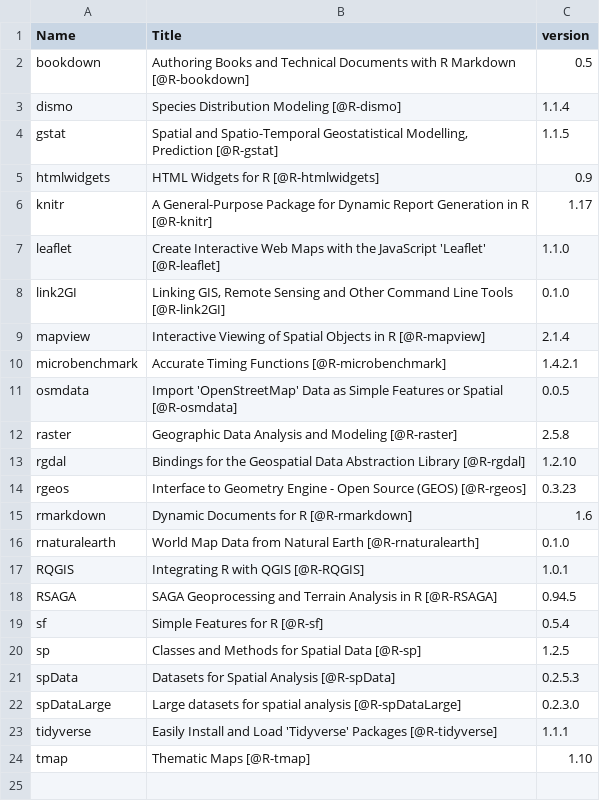
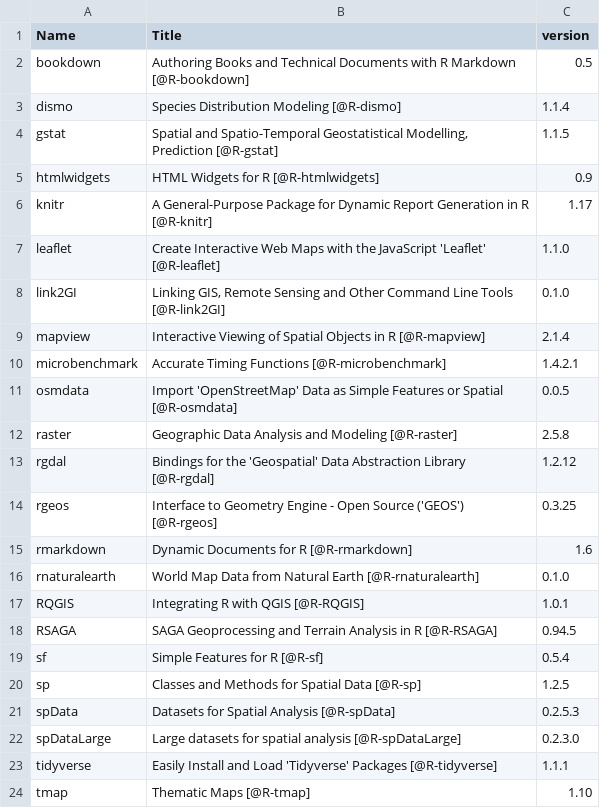
Before and after one commit to geocompx/geocompr, a CSV file: extdata/package_list.csv, drawn as a sheet.

```diff
--- a/extdata/package_list.csv
+++ b/extdata/package_list.csv
@@ -12,4 +12,4 @@
 "raster","Geographic Data Analysis and Modeling [@R-raster]","2.5.8"
-"rgdal","Bindings for the Geospatial Data Abstraction Library [@R-rgdal]","1.2.10"
-"rgeos","Interface to Geometry Engine - Open Source (GEOS) [@R-rgeos]","0.3.23"
+"rgdal","Bindings for the 'Geospatial' Data Abstraction Library [@R-rgdal]","1.2.12"
+"rgeos","Interface to Geometry Engine - Open Source ('GEOS') [@R-rgeos]","0.3.25"
 "rmarkdown","Dynamic Documents for R [@R-rmarkdown]","1.6"
```
Also changed, not shown: extdata/top_dls.csv, extdata/word-count-time.csv, 6 other files.
